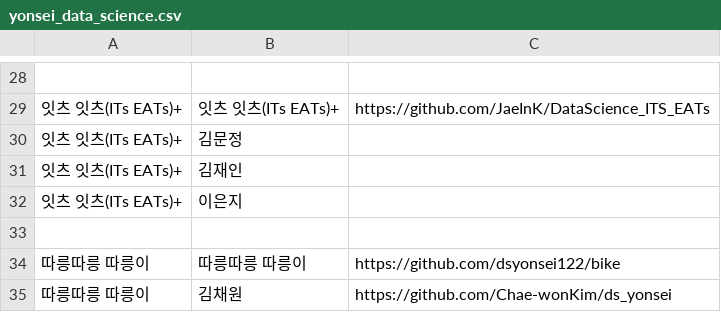
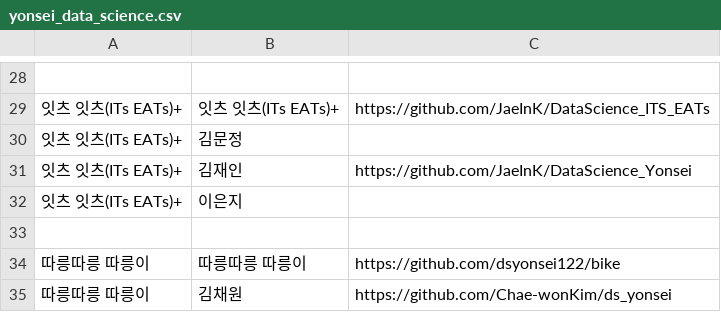
Before and after one commit to statkclee/ingest-data, a CSV file: data/yonsei_data_science.csv, drawn as a sheet; only a part is shown, gaps mark what is left out; the diff names each change by its address in the sheet, - before the commit and + after, or states it on an @@ line.

Commit message:
Added 잇츠잇츠 / 김재인

```diff
--- a/data/yonsei_data_science.csv
+++ b/data/yonsei_data_science.csv
-C31: (empty)
+C31: https://github.com/JaeInK/DataScience_Yonsei
```
